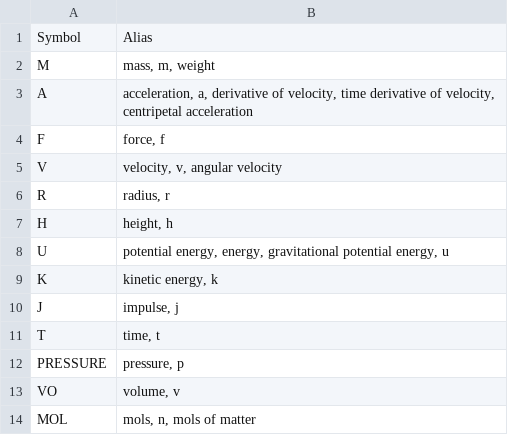
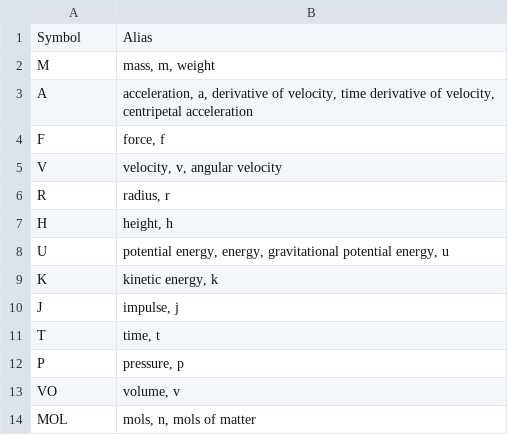
Before and after one commit to julianweng/austin, a CSV file: actions/quiz/alias.csv, drawn as a sheet.

```diff
--- a/actions/quiz/alias.csv
+++ b/actions/quiz/alias.csv
@@ -11,3 +11,3 @@ J,"impulse, j"
 T,"time, t"
-PRESSURE,"pressure, p"
+P,"pressure, p"
 VO,"volume, v"
```
Also changed, not shown: 1 other file.
